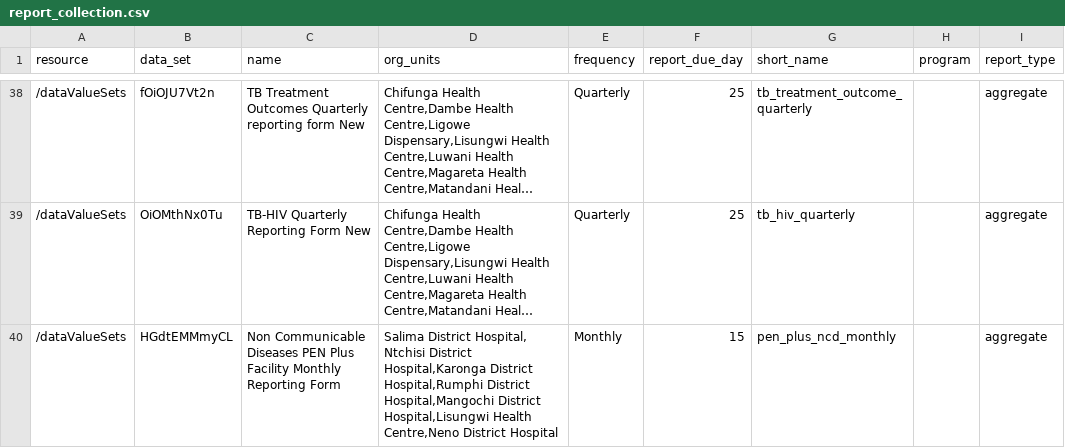
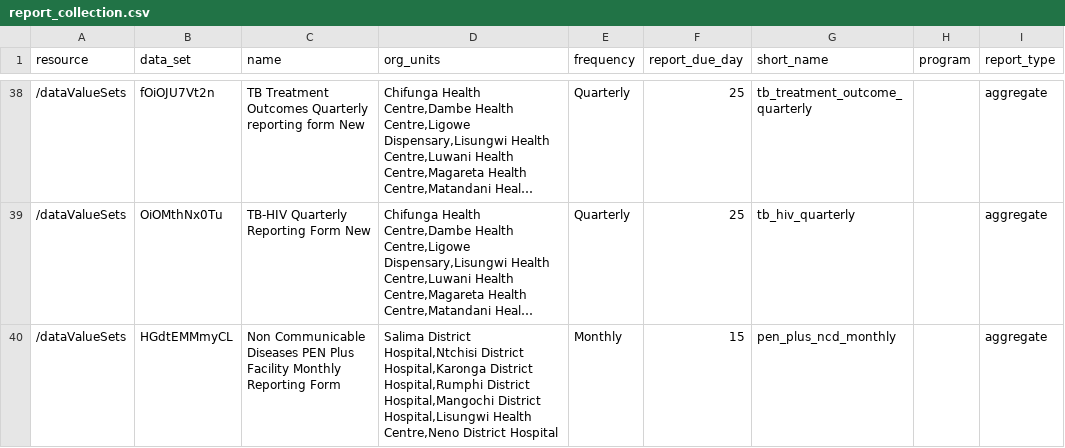
Before and after one commit to kmatiya/dhis2-report-tracker, a CSV file: report_collection.csv, drawn as a sheet; only a part is shown, gaps mark what is left out; long unchanged cells end in …; the diff names each change by its address in the sheet, - before the commit and + after, or states it on an @@ line.

Commit message:
Fix typo in repoort for PEN-PLUS report

```diff
--- a/report_collection.csv
+++ b/report_collection.csv
-D40 (org_units): Salima District Hospital, Ntchisi District Hospital,Karonga…
+D40 (org_units): Salima District Hospital,Ntchisi District Hospital,Karonga…
```
